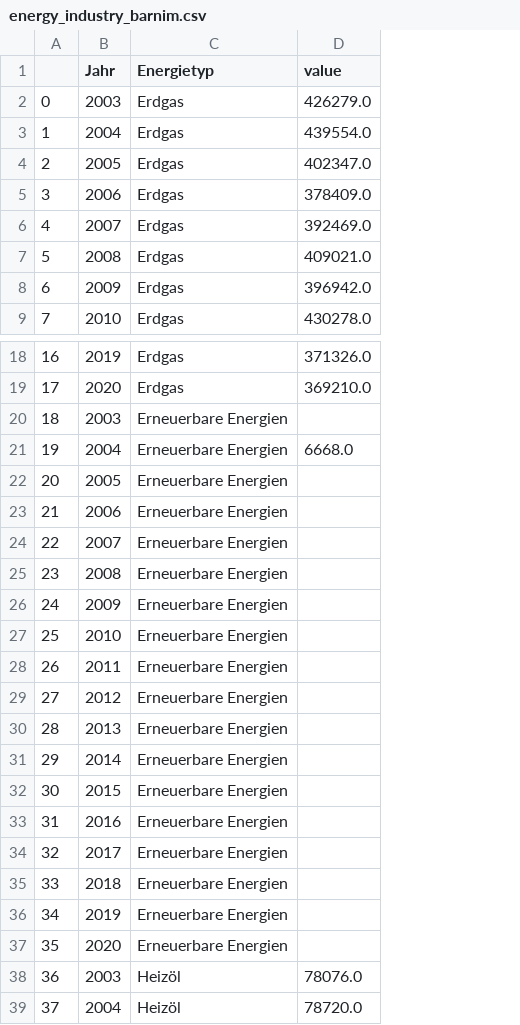
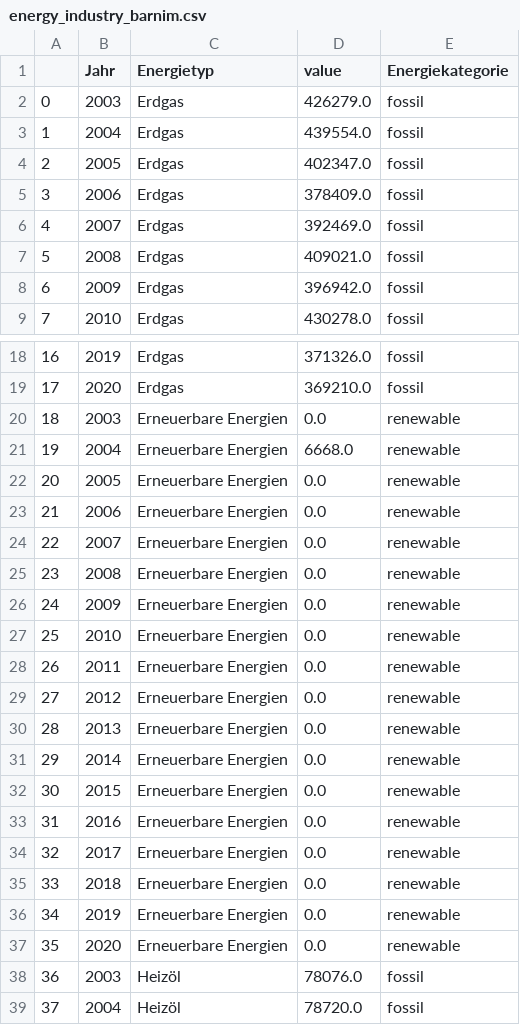
Before and after one commit to uclab-potsdam/klimataz, a CSV file: data/energy/data/snippet/energy_industry_barnim.csv, drawn as a sheet; only a part is shown, gaps mark what is left out; the diff covers the shown part only; the diff names each change by its address in the sheet, - before the commit and + after, or states it on an @@ line.

```diff
--- a/data/energy/data/snippet/energy_industry_barnim.csv
+++ b/data/energy/data/snippet/energy_industry_barnim.csv
+column E (Energiekategorie), rows 2-9: all fossil; rows 18-39: fossil | fossil | renewable | renewable | renewable | renewable | renewable | renewable | renewable | renewable | renewable | renewable | renewable | renewable | renewable | renewable | renewable | renewable | renewable | renewable | fossil | fossil
-D20 (value): (empty)
+D20 (value): 0.0
-D22:D37 (value): (empty)
+D22:D37 (value): 0.0
```
Also changed, not shown: 18 removed rows and 40 edited cells elsewhere in this file, 13 other files.
